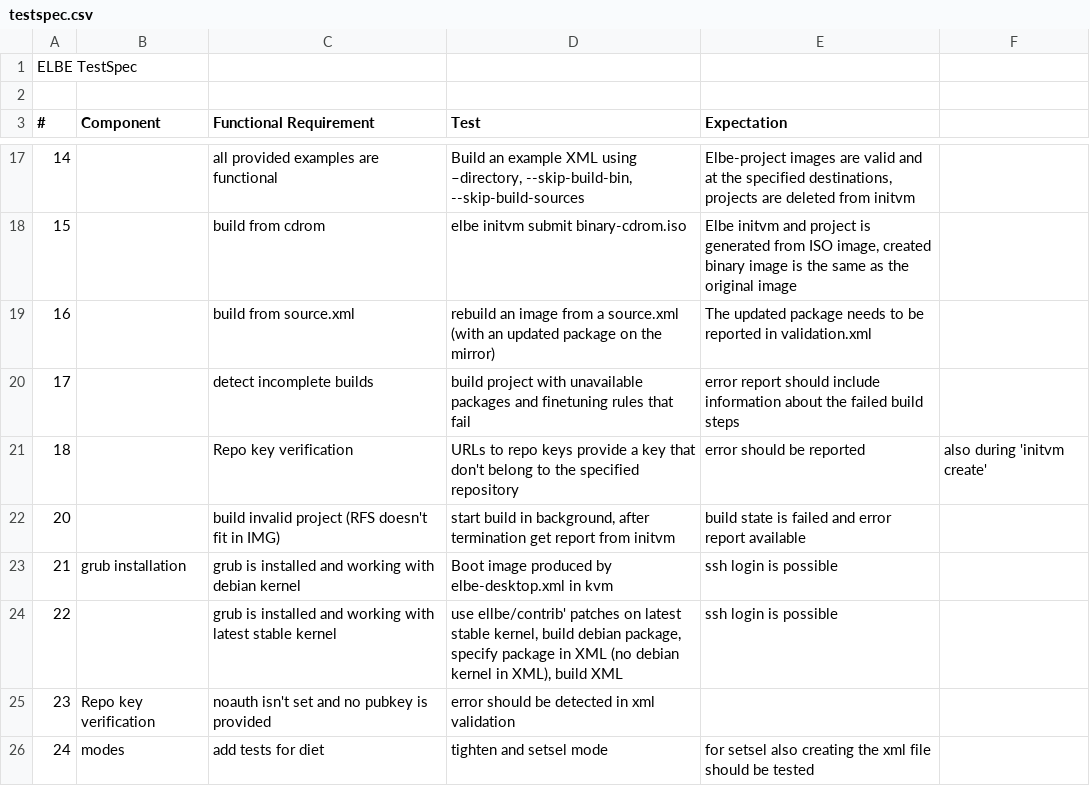
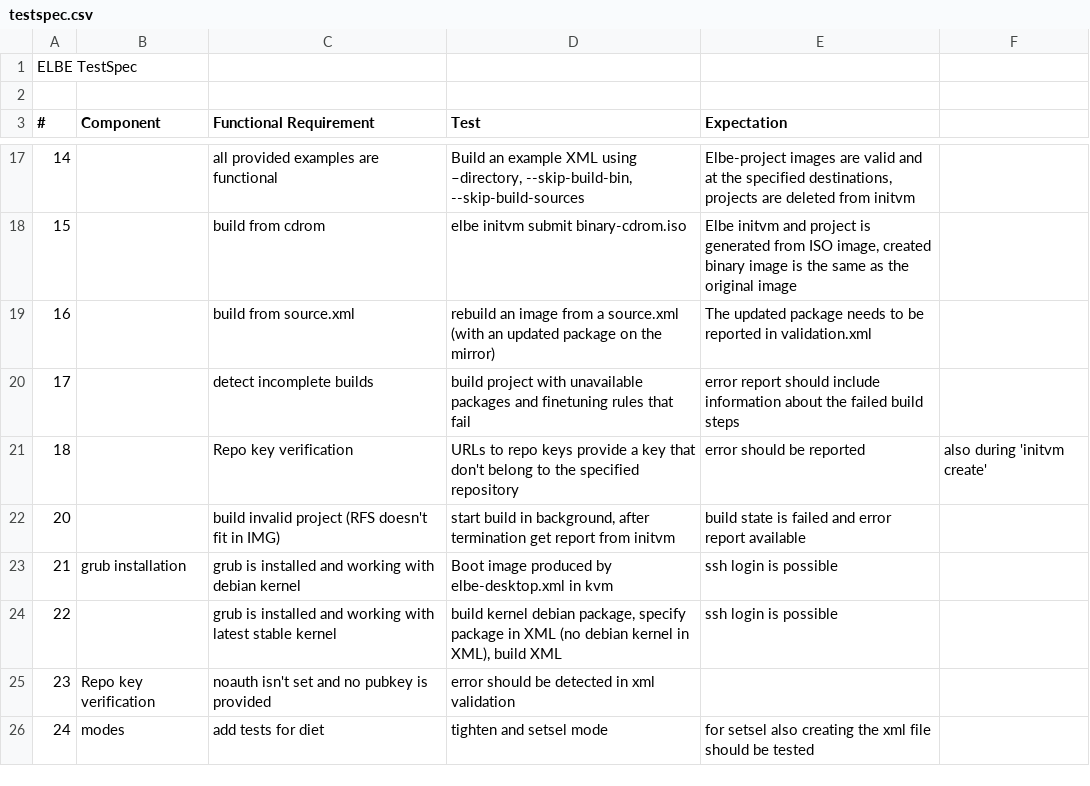
Before and after one commit to Linutronix/elbe, a CSV file: docs/testspec.csv, drawn as a sheet; only a part is shown, gaps mark what is left out.

Commit message:
contrib: Drop linux patches
Elbe debianize is planned to be removed, so drop the patches that are
supposed to be used with it. They are outdated anyway.

This has the side effect that we do not need to add their partly missing
license info.

Signed-off-by: Bastian Germann <bage@linutronix.de>
Reviewed-by: Viraj Shah <viraj.shah@linutronix.de>

```diff
--- a/docs/testspec.csv
+++ b/docs/testspec.csv
@@ -23,3 +23,3 @@ ELBE TestSpec,,,,
 21,grub installation,grub is installed and working with debian kernel,Boot image produced by elbe-desktop.xml in kvm,ssh login is possible
-22,,grub is installed and working with latest stable kernel,"use ellbe/contrib' patches on latest stable kernel, build debian package, specify package in XML (no debian kernel in XML), build XML",ssh login is possible
+22,,grub is installed and working with latest stable kernel,"build kernel debian package, specify package in XML (no debian kernel in XML), build XML",ssh login is possible
 23,Repo key verification,noauth isn't set and no pubkey is provided,error should be detected in xml validation
```
Also changed, not shown: 3 other files.
